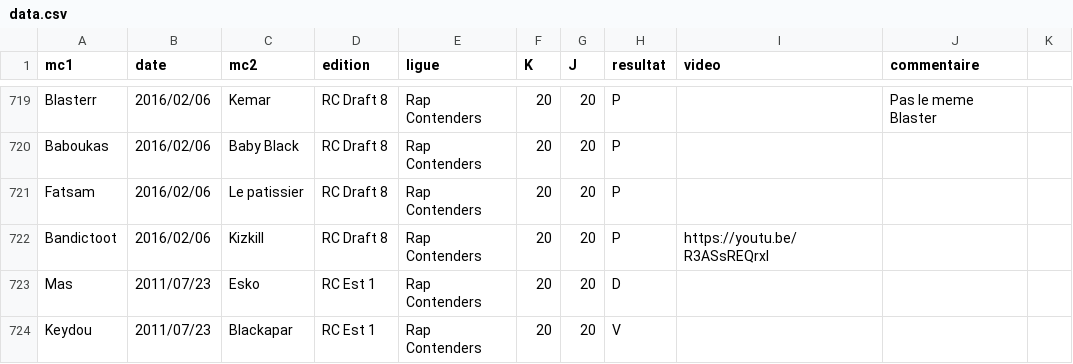
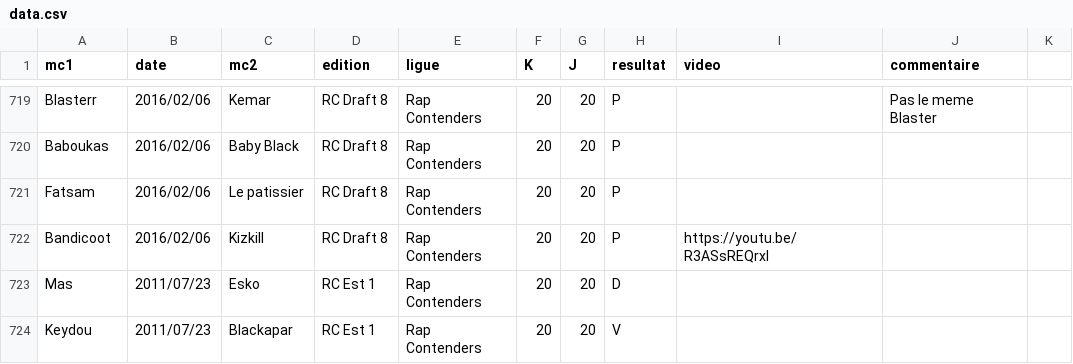
Before and after one commit to thibaultduponchelle/battlerec, a CSV file: data.csv, drawn as a sheet; only a part is shown, gaps mark what is left out.

Commit message:
Fix typo with Bandicoot

```diff
--- a/data.csv
+++ b/data.csv
@@ -721,3 +721,3 @@ Baboukas,2016/02/06,Baby Black,RC Draft 8,Rap Contenders,20,20,P,,,
 Fatsam,2016/02/06,Le patissier,RC Draft 8,Rap Contenders,20,20,P,,,
-Bandictoot,2016/02/06,Kizkill,RC Draft 8,Rap Contenders,20,20,P,https://youtu.be/R3ASsREQrxI,,
+Bandicoot,2016/02/06,Kizkill,RC Draft 8,Rap Contenders,20,20,P,https://youtu.be/R3ASsREQrxI,,
 Mas,2011/07/23,Esko,RC Est 1,Rap Contenders,20,20,D,,,
```
